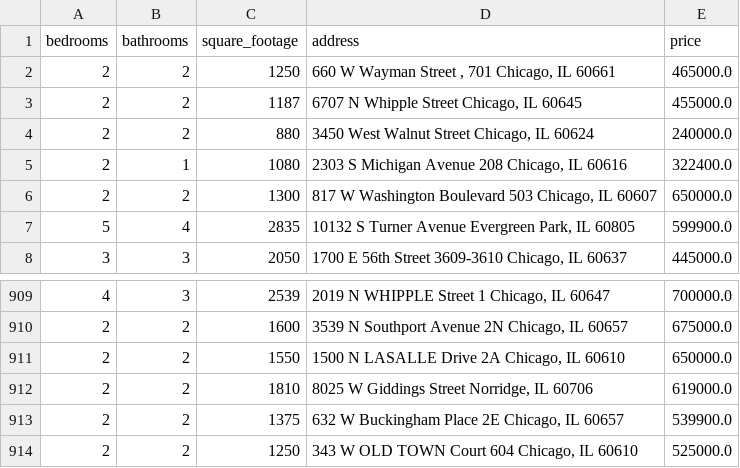
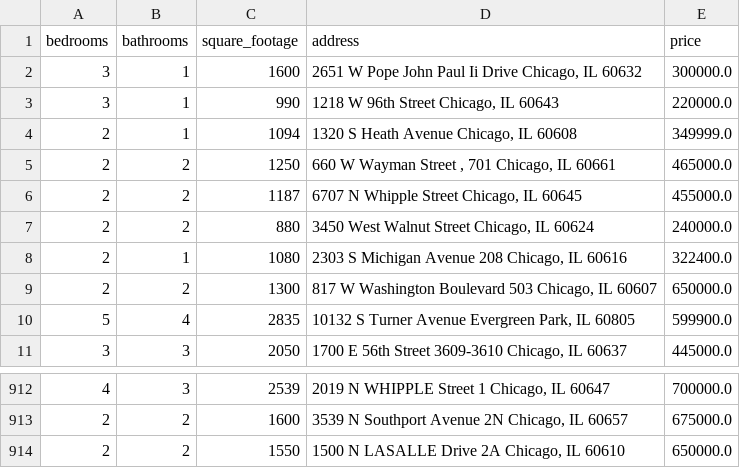
Before and after one commit to bilooo-web/webscraping_project_real_estate, a CSV file: cleaned_data.csv, drawn as a sheet; only a part is shown, gaps mark what is left out.

```diff
--- a/cleaned_data.csv
+++ b/cleaned_data.csv
@@ -1,2 +1,5 @@
 bedrooms,bathrooms,square_footage,address,price
+3,1,1600,"2651 W Pope John Paul Ii Drive Chicago, IL 60632",300000.0
+3,1,990,"1218 W 96th Street Chicago, IL 60643",220000.0
+2,1,1094,"1320 S Heath Avenue Chicago, IL 60608",349999.0
 2,2,1250,"660 W Wayman Street , 701 Chicago, IL 60661",465000.0
@@ -911,4 +914 @@ bedrooms,bathrooms,square_footage,address,price
 2,2,1550,"1500 N LASALLE Drive 2A Chicago, IL 60610",650000.0
-2,2,1810,"8025 W Giddings Street Norridge, IL 60706",619000.0
-2,2,1375,"632 W Buckingham Place 2E Chicago, IL 60657",539900.0
-2,2,1250,"343 W OLD TOWN Court 604 Chicago, IL 60610",525000.0
```
Also changed, not shown: raw_data.csv.
